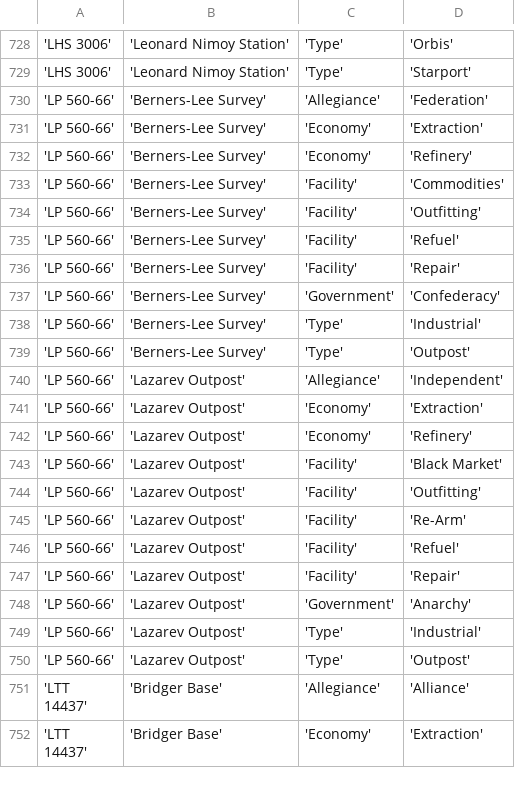
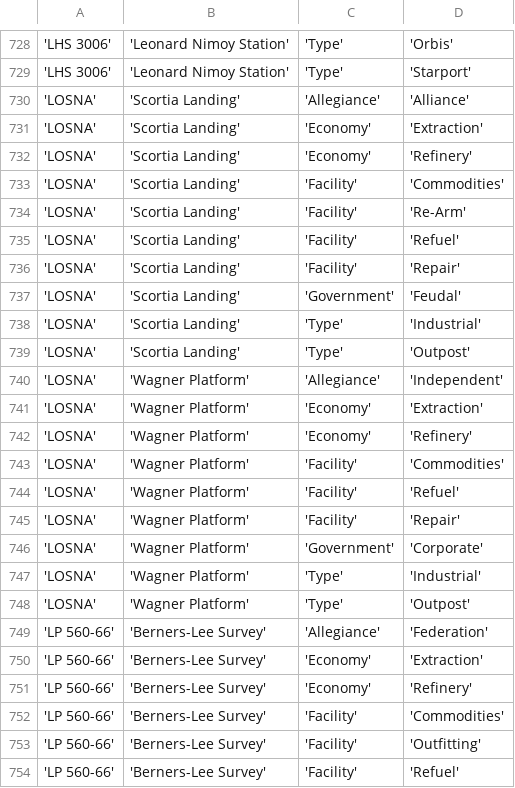
Before and after one commit to EliteDangerous/tradedangerous, a CSV file: data/StationAttributes.csv, drawn as a sheet; only a part is shown, gaps mark what is left out; the shorter side is filled out with more unchanged rows.

Commit message:
system: LOSNA, 2 stations

```diff
--- a/data/StationAttributes.csv
+++ b/data/StationAttributes.csv
@@ -729,2 +729,21 @@
 'LHS 3006','Leonard Nimoy Station','Type','Starport'
+'LOSNA','Scortia Landing','Allegiance','Alliance'
+'LOSNA','Scortia Landing','Economy','Extraction'
+'LOSNA','Scortia Landing','Economy','Refinery'
+'LOSNA','Scortia Landing','Facility','Commodities'
+'LOSNA','Scortia Landing','Facility','Re-Arm'
+'LOSNA','Scortia Landing','Facility','Refuel'
+'LOSNA','Scortia Landing','Facility','Repair'
+'LOSNA','Scortia Landing','Government','Feudal'
+'LOSNA','Scortia Landing','Type','Industrial'
+'LOSNA','Scortia Landing','Type','Outpost'
+'LOSNA','Wagner Platform','Allegiance','Independent'
+'LOSNA','Wagner Platform','Economy','Extraction'
+'LOSNA','Wagner Platform','Economy','Refinery'
+'LOSNA','Wagner Platform','Facility','Commodities'
+'LOSNA','Wagner Platform','Facility','Refuel'
+'LOSNA','Wagner Platform','Facility','Repair'
+'LOSNA','Wagner Platform','Government','Corporate'
+'LOSNA','Wagner Platform','Type','Industrial'
+'LOSNA','Wagner Platform','Type','Outpost'
 'LP 560-66','Berners-Lee Survey','Allegiance','Federation'
```
Also changed, not shown: data/Station.csv, data/SystemAttributes.csv.
